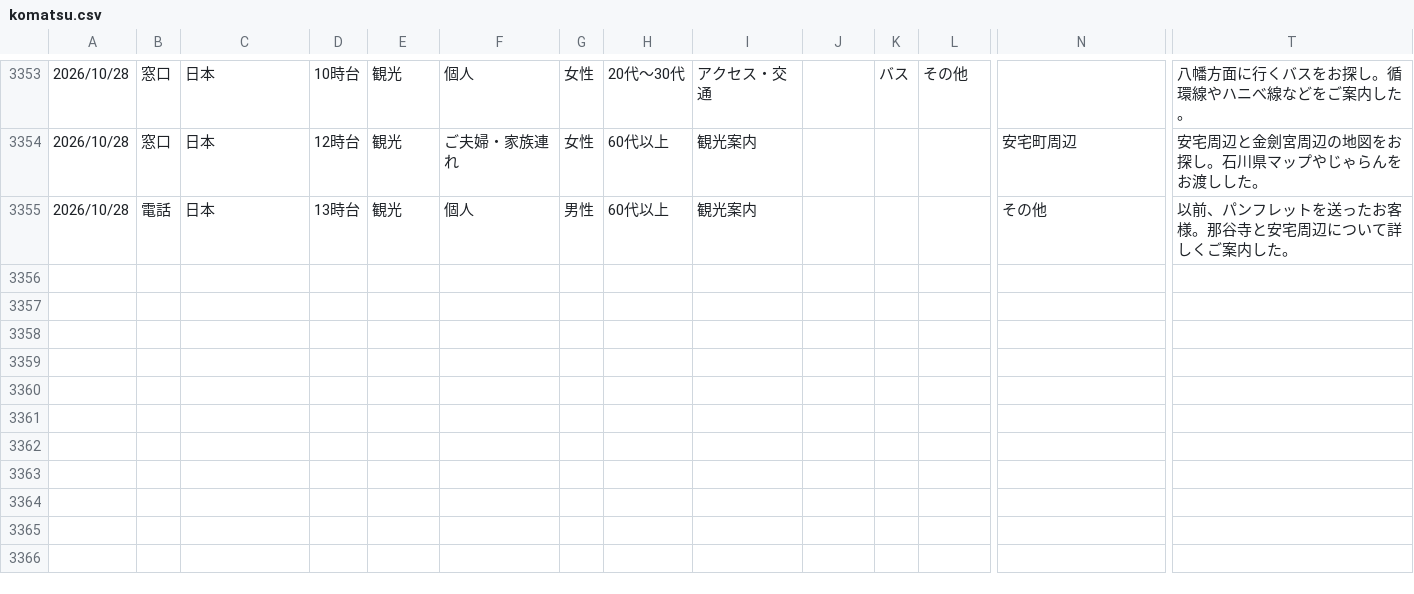
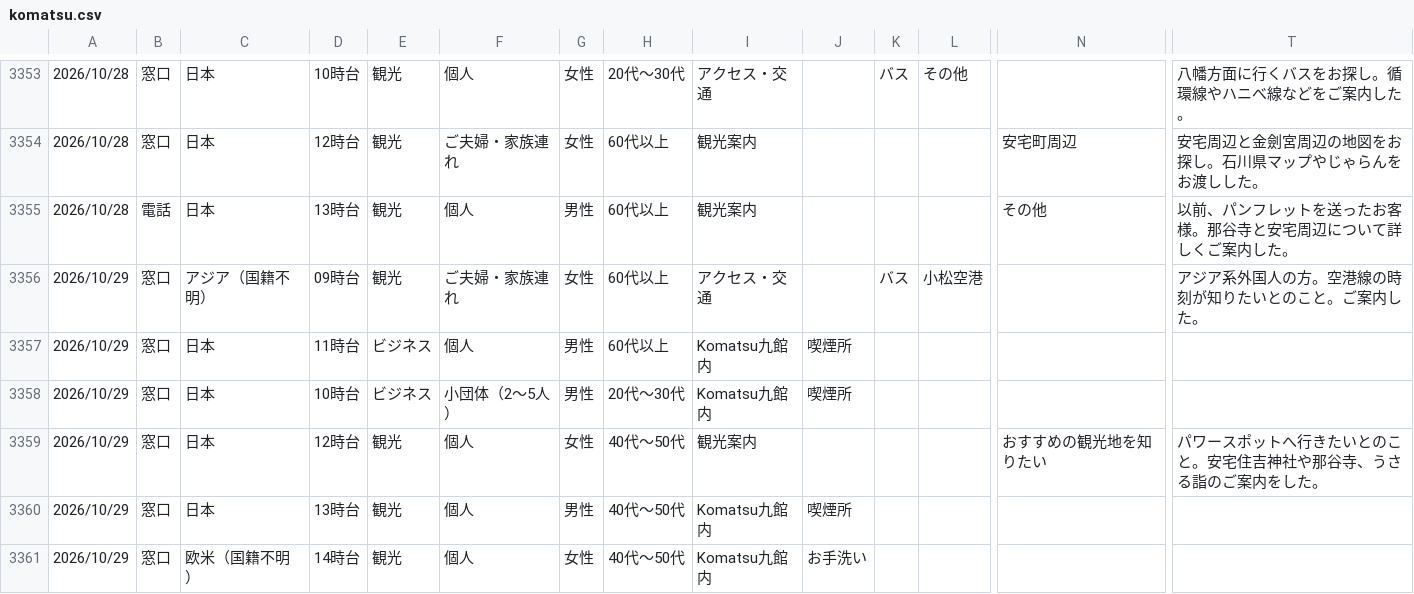
Before and after one commit to codefornoto/Milli, a CSV file: komatsu/komatsu.csv, drawn as a sheet; only a part is shown, gaps mark what is left out; rows hold the shown columns only; the diff names each change by its address in the sheet, - before the commit and + after, or states it on an @@ line.

```diff
--- a/komatsu/komatsu.csv
+++ b/komatsu/komatsu.csv
+row 3356: 2026/10/29 | 窓口 | アジア（国籍不明） | 09時台 | 観光 | ご夫婦・家族連れ | 女性 | 60代以上 | アクセス・交通 |  | バス | 小松空港 |  | アジア系外国人の方。空港線の時刻が知りたいとのこと。ご案内した。
+row 3357: 2026/10/29 | 窓口 | 日本 | 11時台 | ビジネス | 個人 | 男性 | 60代以上 | Komatsu九館内 | 喫煙所
+row 3358: 2026/10/29 | 窓口 | 日本 | 10時台 | ビジネス | 小団体（2～5人） | 男性 | 20代～30代 | Komatsu九館内 | 喫煙所
+row 3359: 2026/10/29 | 窓口 | 日本 | 12時台 | 観光 | 個人 | 女性 | 40代～50代 | 観光案内 |  |  |  | おすすめの観光地を知りたい | パワースポットへ行きたいとのこと。安宅住吉神社や那谷寺、うさる詣のご案内をした。
+row 3360: 2026/10/29 | 窓口 | 日本 | 13時台 | 観光 | 個人 | 男性 | 40代～50代 | Komatsu九館内 | 喫煙所
+row 3361: 2026/10/29 | 窓口 | 欧米（国籍不明） | 14時台 | 観光 | 個人 | 女性 | 40代～50代 | Komatsu九館内 | お手洗い
```
